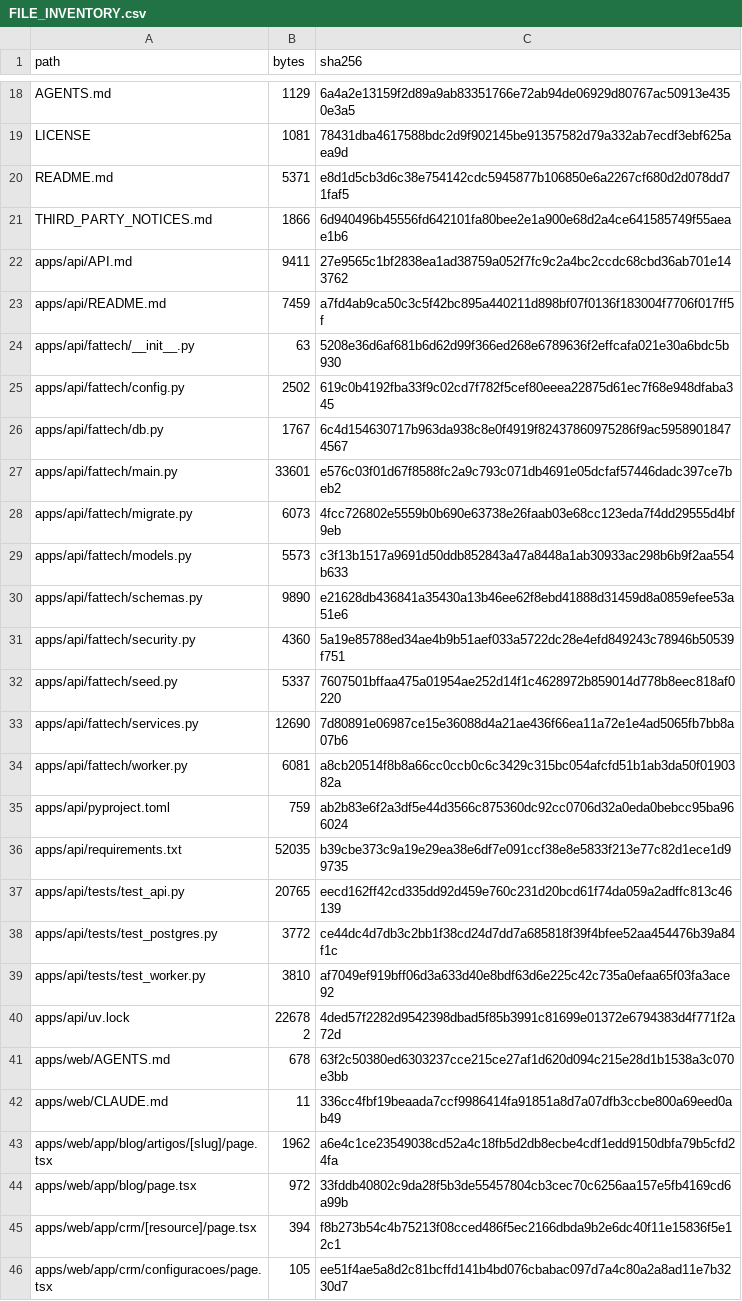
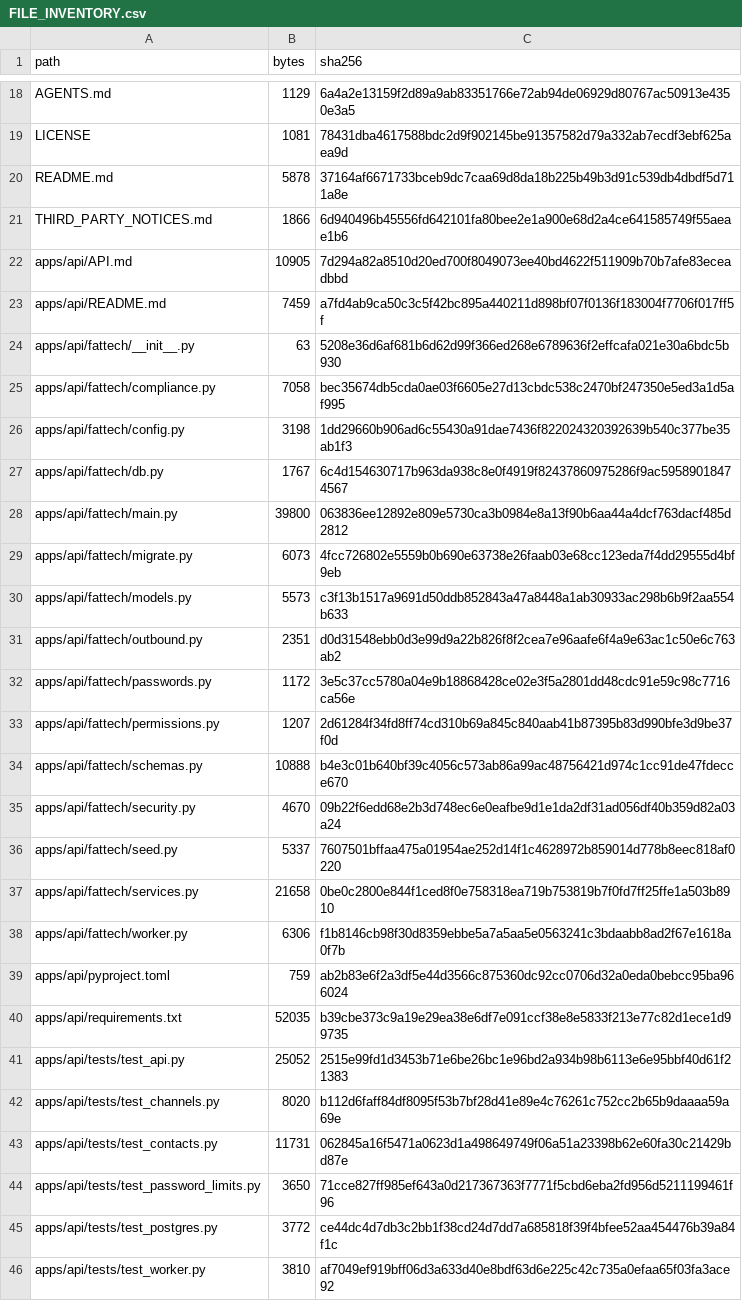
Before and after one commit to ShunWalChin/FATTechCRMPro, a CSV file: docs/FILE_INVENTORY.csv, drawn as a sheet; only a part is shown, gaps mark what is left out; the shorter side is filled out with more unchanged rows; the diff covers the shown part only.

```diff
--- a/docs/FILE_INVENTORY.csv
+++ b/docs/FILE_INVENTORY.csv
@@ -19,20 +19,27 @@ AGENTS.md,1129,6a4a2e13159f2d89a9ab83351766e72ab94de06929d80767ac50913e4350e3a5
 LICENSE,1081,78431dba4617588bdc2d9f902145be91357582d79a332ab7ecdf3ebf625aea9d
-README.md,5371,e8d1d5cb3d6c38e754142cdc5945877b106850e6a2267cf680d2d078dd71faf5
+README.md,5878,37164af6671733bceb9dc7caa69d8da18b225b49b3d91c539db4dbdf5d711a8e
 THIRD_PARTY_NOTICES.md,1866,6d940496b45556fd642101fa80bee2e1a900e68d2a4ce641585749f55aeae1b6
-apps/api/API.md,9411,27e9565c1bf2838ea1ad38759a052f7fc9c2a4bc2ccdc68cbd36ab701e143762
+apps/api/API.md,10905,7d294a82a8510d20ed700f8049073ee40bd4622f511909b70b7afe83eceadbbd
 apps/api/README.md,7459,a7fd4ab9ca50c3c5f42bc895a440211d898bf07f0136f183004f7706f017ff5f
 apps/api/fattech/__init__.py,63,5208e36d6af681b6d62d99f366ed268e6789636f2effcafa021e30a6bdc5b930
-apps/api/fattech/config.py,2502,619c0b4192fba33f9c02cd7f782f5cef80eeea22875d61ec7f68e948dfaba345
+apps/api/fattech/compliance.py,7058,bec35674db5cda0ae03f6605e27d13cbdc538c2470bf247350e5ed3a1d5af995
+apps/api/fattech/config.py,3198,1dd29660b906ad6c55430a91dae7436f822024320392639b540c377be35ab1f3
 apps/api/fattech/db.py,1767,6c4d154630717b963da938c8e0f4919f82437860975286f9ac59589018474567
-apps/api/fattech/main.py,33601,e576c03f01d67f8588fc2a9c793c071db4691e05dcfaf57446dadc397ce7beb2
+apps/api/fattech/main.py,39800,063836ee12892e809e5730ca3b0984e8a13f90b6aa44a4dcf763dacf485d2812
 apps/api/fattech/migrate.py,6073,4fcc726802e5559b0b690e63738e26faab03e68cc123eda7f4dd29555d4bf9eb
 apps/api/fattech/models.py,5573,c3f13b1517a9691d50ddb852843a47a8448a1ab30933ac298b6b9f2aa554b633
-apps/api/fattech/schemas.py,9890,e21628db436841a35430a13b46ee62f8ebd41888d31459d8a0859efee53a51e6
-apps/api/fattech/security.py,4360,5a19e85788ed34ae4b9b51aef033a5722dc28e4efd849243c78946b50539f751
+apps/api/fattech/outbound.py,2351,d0d31548ebb0d3e99d9a22b826f8f2cea7e96aafe6f4a9e63ac1c50e6c763ab2
+apps/api/fattech/passwords.py,1172,3e5c37cc5780a04e9b18868428ce02e3f5a2801dd48cdc91e59c98c7716ca56e
+apps/api/fattech/permissions.py,1207,2d61284f34fd8ff74cd310b69a845c840aab41b87395b83d990bfe3d9be37f0d
+apps/api/fattech/schemas.py,10888,b4e3c01b640bf39c4056c573ab86a99ac48756421d974c1cc91de47fdecce670
+apps/api/fattech/security.py,4670,09b22f6edd68e2b3d748ec6e0eafbe9d1e1da2df31ad056df40b359d82a03a24
 apps/api/fattech/seed.py,5337,7607501bffaa475a01954ae252d14f1c4628972b859014d778b8eec818af0220
-apps/api/fattech/services.py,12690,7d80891e06987ce15e36088d4a21ae436f66ea11a72e1e4ad5065fb7bb8a07b6
-apps/api/fattech/worker.py,6081,a8cb20514f8b8a66cc0ccb0c6c3429c315bc054afcfd51b1ab3da50f0190382a
+apps/api/fattech/services.py,21658,0be0c2800e844f1ced8f0e758318ea719b753819b7f0fd7ff25ffe1a503b8910
+apps/api/fattech/worker.py,6306,f1b8146cb98f30d8359ebbe5a7a5aa5e0563241c3bdaabb8ad2f67e1618a0f7b
 apps/api/pyproject.toml,759,ab2b83e6f2a3df5e44d3566c875360dc92cc0706d32a0eda0bebcc95ba966024
 apps/api/requirements.txt,52035,b39cbe373c9a19e29ea38e6df7e091ccf38e8e5833f213e77c82d1ece1d99735
-apps/api/tests/test_api.py,20765,eecd162ff42cd335dd92d459e760c231d20bcd61f74da059a2adffc813c46139
+apps/api/tests/test_api.py,25052,2515e99fd1d3453b71e6be26bc1e96bd2a934b98b6113e6e95bbf40d61f21383
+apps/api/tests/test_channels.py,8020,b112d6faff84df8095f53b7bf28d41e89e4c76261c752cc2b65b9daaaa59a69e
+apps/api/tests/test_contacts.py,11731,062845a16f5471a0623d1a498649749f06a51a23398b62e60fa30c21429bd87e
+apps/api/tests/test_password_limits.py,3650,71cce827ff985ef643a0d217367363f7771f5cbd6eba2fd956d5211199461f96
 apps/api/tests/test_postgres.py,3772,ce44dc4d7db3c2bb1f38cd24d7dd7a685818f39f4bfee52aa454476b39a84f1c
```
Also changed, not shown: 4 added rows and 16 edited cells elsewhere in this file, 28 other files.
